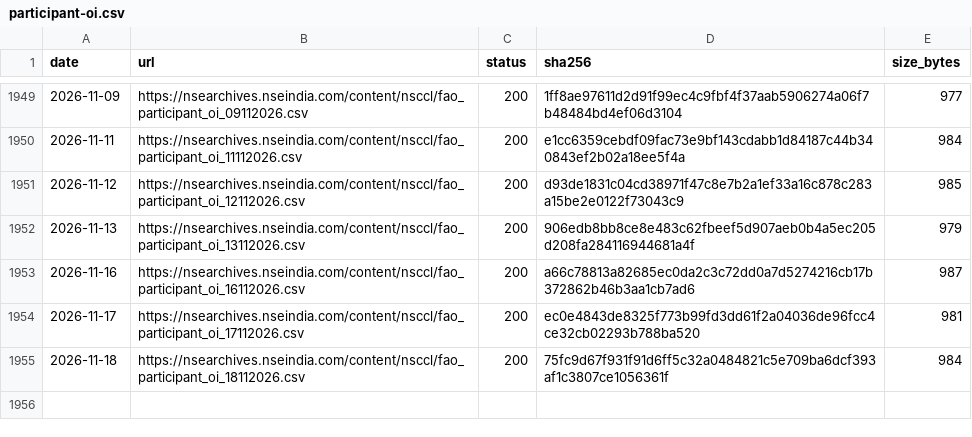
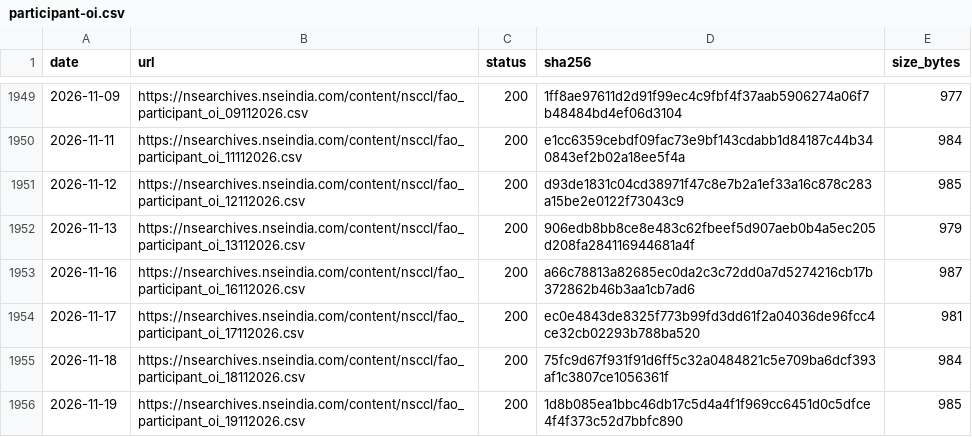
Before and after one commit to exepex/omenix-ingestion, a CSV file: research/data/manifests/participant-oi.csv, drawn as a sheet; only a part is shown, gaps mark what is left out.

```diff
--- a/research/data/manifests/participant-oi.csv
+++ b/research/data/manifests/participant-oi.csv
@@ -1955 +1955,2 @@ date,url,status,sha256,size_bytes
 2026-11-18,https://nsearchives.nseindia.com/content/nsccl/fao_participant_oi_18112026.csv,200,75fc9d67f931f91d6ff5c32a0484821c5e709ba6dcf393af1c3807ce1056361f,984
+2026-11-19,https://nsearchives.nseindia.com/content/nsccl/fao_participant_oi_19112026.csv,200,1d8b085ea1bbc46db17c5d4a4f1f969cc6451d0c5dfce4f4f373c52d7bbfc890,985
```
